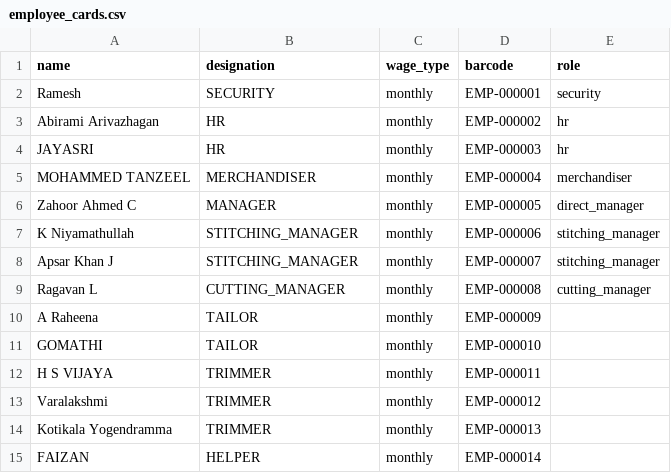
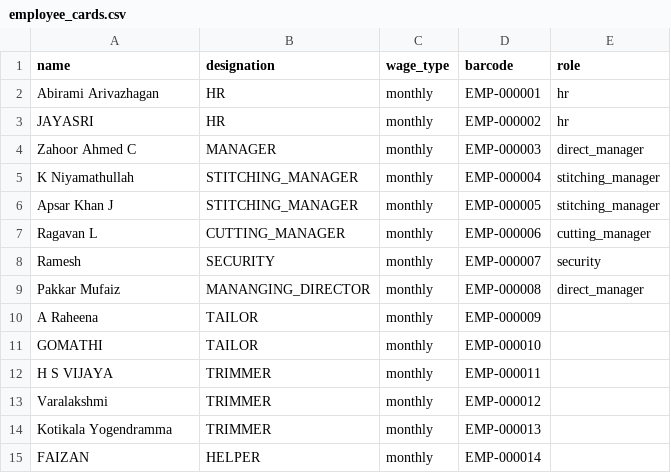
Before and after one commit to Kairox-LeatherFactory/Backend, a CSV file: data/employee_cards.csv, drawn as a sheet; only a part is shown.

```diff
--- a/data/employee_cards.csv
+++ b/data/employee_cards.csv
@@ -1,10 +1,10 @@
 name,designation,wage_type,barcode,role
-Ramesh,SECURITY,monthly,EMP-000001,security
-Abirami Arivazhagan,HR,monthly,EMP-000002,hr
-JAYASRI,HR,monthly,EMP-000003,hr
-MOHAMMED TANZEEL,MERCHANDISER,monthly,EMP-000004,merchandiser
-Zahoor Ahmed C,MANAGER,monthly,EMP-000005,direct_manager
-K Niyamathullah,STITCHING_MANAGER,monthly,EMP-000006,stitching_manager
-Apsar Khan J,STITCHING_MANAGER,monthly,EMP-000007,stitching_manager
-Ragavan L,CUTTING_MANAGER,monthly,EMP-000008,cutting_manager
+Abirami Arivazhagan,HR,monthly,EMP-000001,hr
+JAYASRI,HR,monthly,EMP-000002,hr
+Zahoor Ahmed C,MANAGER,monthly,EMP-000003,direct_manager
+K Niyamathullah,STITCHING_MANAGER,monthly,EMP-000004,stitching_manager
+Apsar Khan J,STITCHING_MANAGER,monthly,EMP-000005,stitching_manager
+Ragavan L,CUTTING_MANAGER,monthly,EMP-000006,cutting_manager
+Ramesh,SECURITY,monthly,EMP-000007,security
+Pakkar Mufaiz,MANANGING_DIRECTOR,monthly,EMP-000008,direct_manager
 A Raheena,TAILOR,monthly,EMP-000009,
```
Also changed, not shown: 1 other file.
